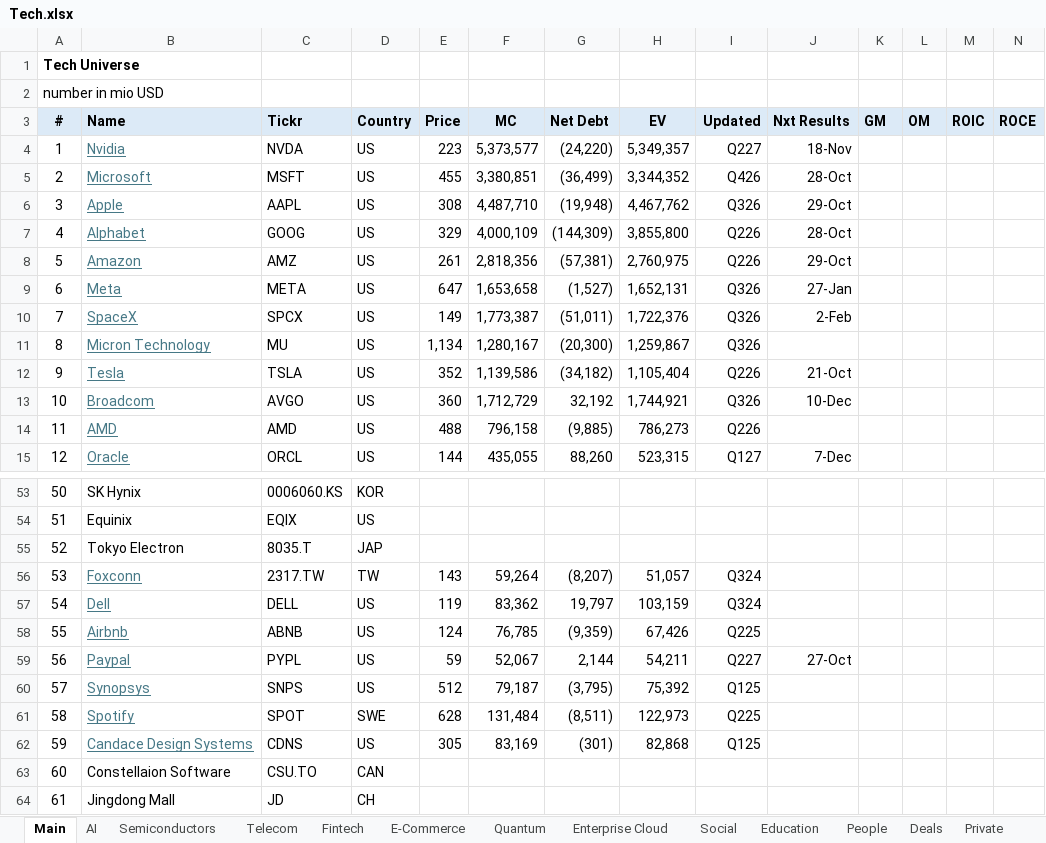
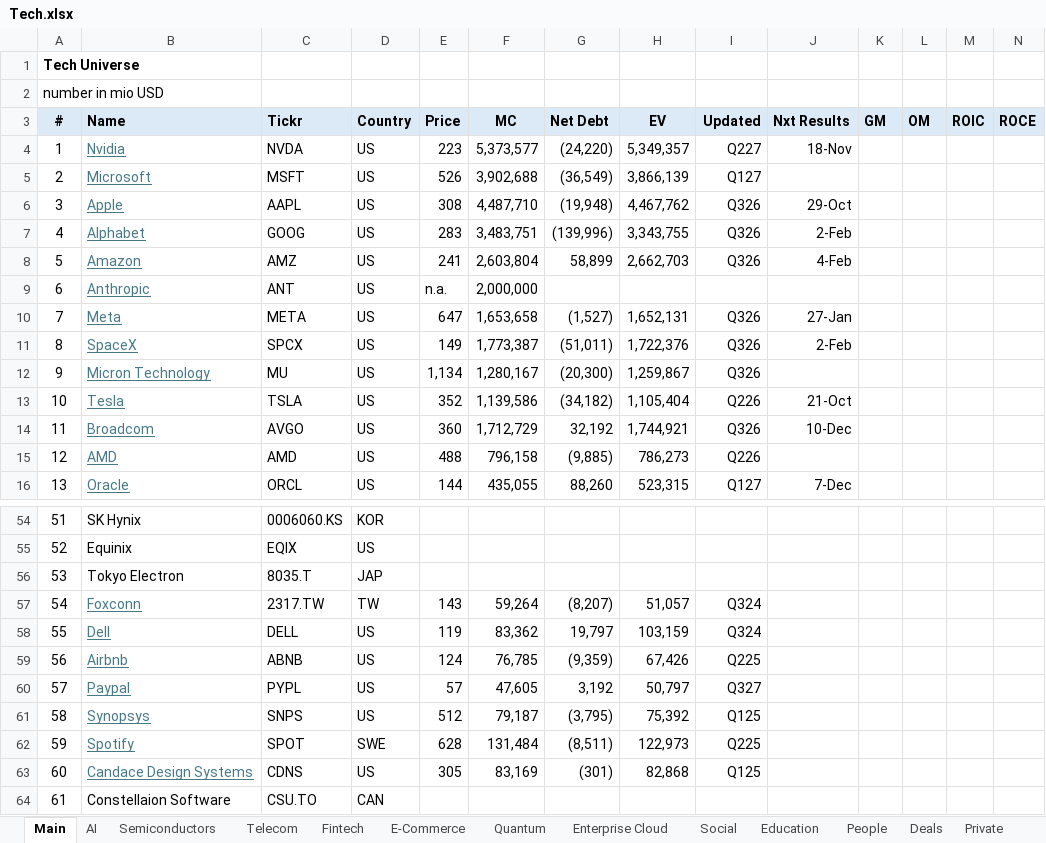
Before and after one commit to oscarsettje/MetaModels, an Excel workbook: Tech.xlsx, sheet Main, drawn as a sheet; only a part is shown, gaps mark what is left out; the shorter side is filled out with more unchanged rows; values as stored, in another font and other column widths than the file's, no borders; conditional formats not drawn; addresses are those after the commit; rows hold the shown columns only; the diff names each change by its address in the sheet, - before the commit and + after, or states it on an @@ line.

```diff
--- a/Tech.xlsx (sheet Main)
+++ b/Tech.xlsx (sheet Main)
-E5 (Price): 455
+E5 (Price): 526
-F5 (MC): 3,380,851
+F5 (MC): 3,902,688
-G5 (Net Debt): (36,499)
+G5 (Net Debt): (36,549)
-H5 (EV): 3,344,352
+H5 (EV): 3,866,139
-I5 (Updated): Q426
+I5 (Updated): Q127
-J5 (Nxt Results): 28-Oct
+J5 (Nxt Results): (empty)
-E7 (Price): 329
+E7 (Price): 283
-F7 (MC): 4,000,109
+F7 (MC): 3,483,751
-G7 (Net Debt): (144,309)
+G7 (Net Debt): (139,996)
-H7 (EV): 3,855,800
+H7 (EV): 3,343,755
-I7:I8 (Updated): Q226
+I7:I8 (Updated): Q326
-J7 (Nxt Results): 28-Oct
+J7 (Nxt Results): 2-Feb
-E8 (Price): 261
+E8 (Price): 241
-F8 (MC): 2,818,356
+F8 (MC): 2,603,804
-G8 (Net Debt): (57,381)
+G8 (Net Debt): 58,899
-H8 (EV): 2,760,975
+H8 (EV): 2,662,703
-J8 (Nxt Results): 29-Oct
+J8 (Nxt Results): 4-Feb
+row 9: 6 | Anthropic | ANT | US | n.a. | 2,000,000
@@ column A (#) renumbered from row 10 down @@
-E60 (Price): 59
+E60 (Price): 57
-F60 (MC): 52,067
+F60 (MC): 47,605
-G60 (Net Debt): 2,144
+G60 (Net Debt): 3,192
-H60 (EV): 54,211
+H60 (EV): 50,797
-I60 (Updated): Q227
+I60 (Updated): Q327
-J60 (Nxt Results): 27-Oct
+J60 (Nxt Results): (empty)
```
Also changed, not shown: sheet Fintech, formulas that keep their value, Fashion.xlsx.
